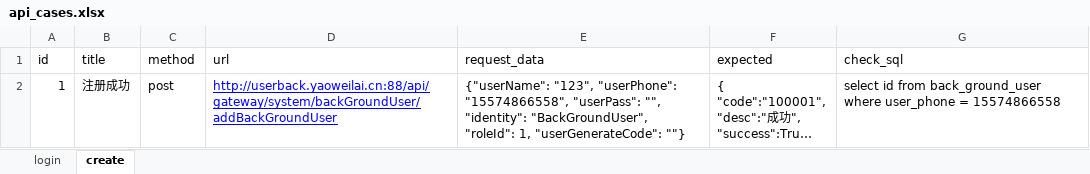
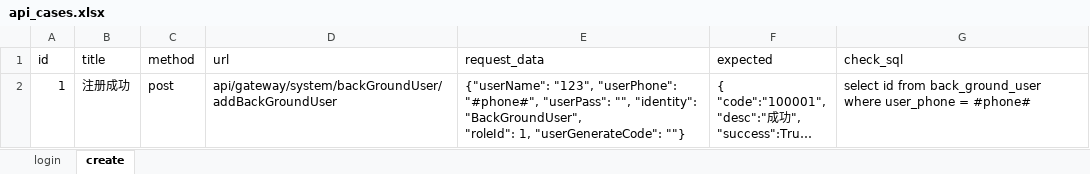
Before and after one commit to liousAlready/pythonProject, an Excel workbook: day4/TestDatas/api_cases.xlsx, sheet create, drawn as a sheet; long unchanged cells end in …; values as stored, in another font and other column widths than the file's, no borders; the diff names each change by its address in the sheet, - before the commit and + after, or states it on an @@ line.

```diff
--- a/day4/TestDatas/api_cases.xlsx (sheet create)
+++ b/day4/TestDatas/api_cases.xlsx (sheet create)
-D2 (url): http://userback.yaoweilai.cn:88/api/gateway/system/backGroundUser/addBackGroundUser
+D2 (url): api/gateway/system/backGroundUser/addBackGroundUser
@@ D2 underline: on → off, text colour: #0000FF → black @@
-E2 (request_data): …"123", "userPhone": "15574866558", "userPass": "",…
+E2 (request_data): …"123", "userPhone": "#phone#", "userPass": "",…
-G2 (check_sql): …user_phone = 15574866558
+G2 (check_sql): …user_phone = #phone#
```
Also changed, not shown: sheet login, 10 other files.
